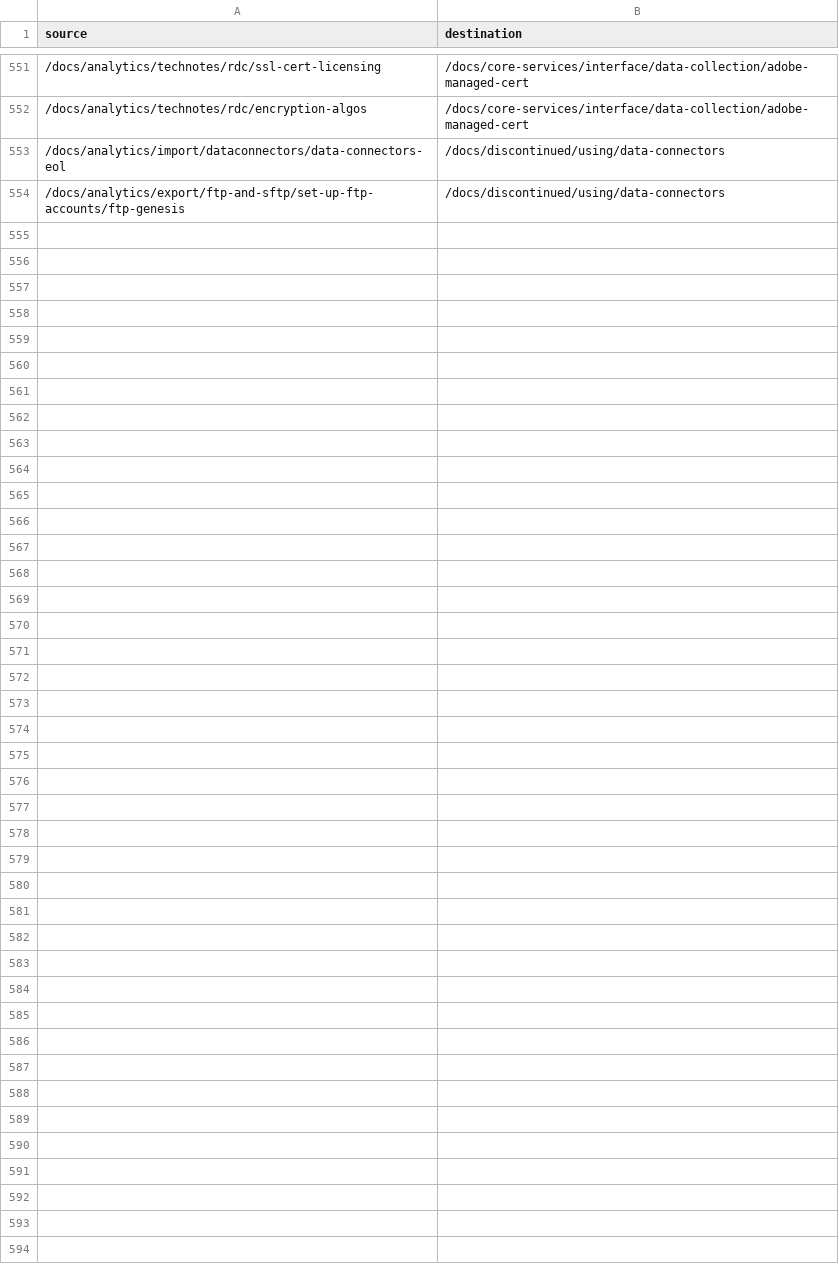
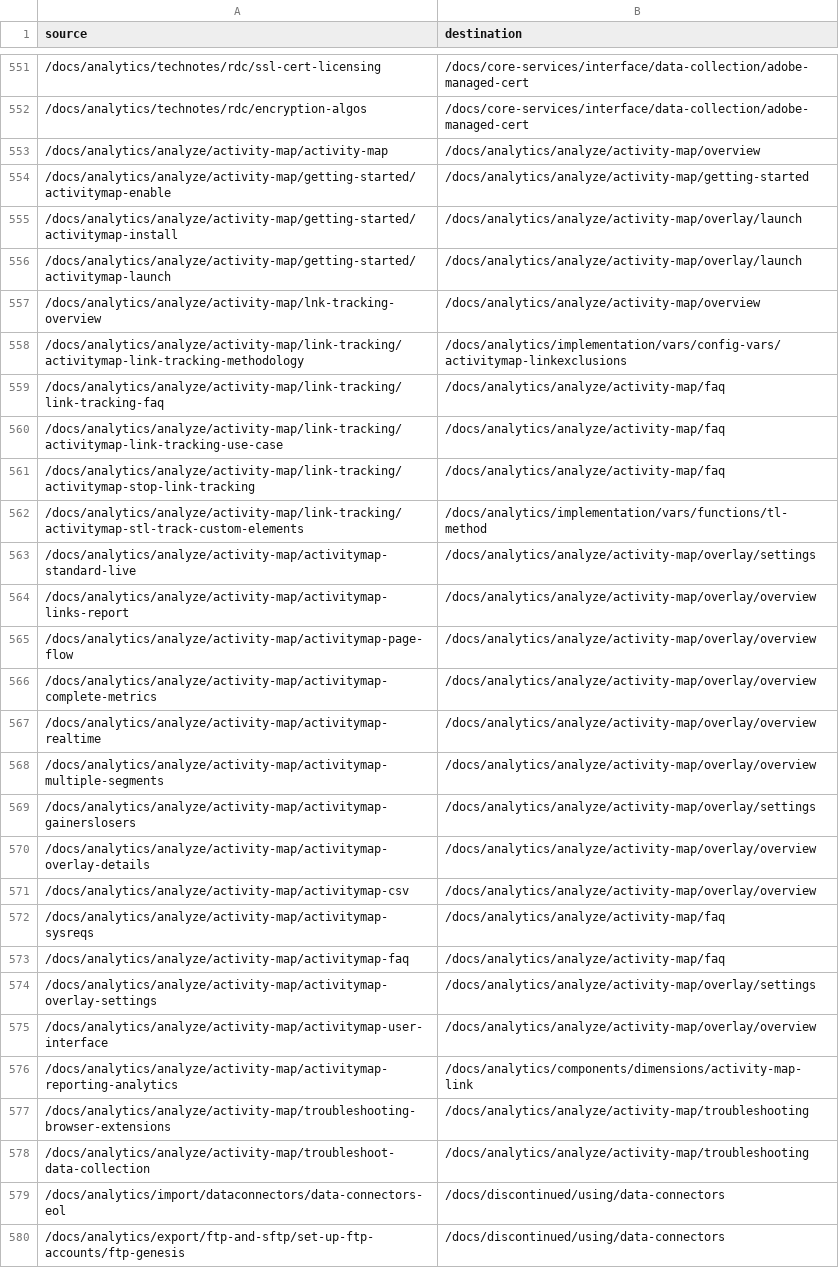
Before and after one commit to AdobeDocs/analytics.es-ES, a CSV file: redirects.csv, drawn as a sheet; only a part is shown, gaps mark what is left out.

Commit message:
Updating Old File for core commit 78a45facf5812c6c0377a62ce502373e93d64150

```diff
--- a/redirects.csv
+++ b/redirects.csv
@@ -552,2 +552,28 @@ source,destination
 /docs/analytics/technotes/rdc/encryption-algos,/docs/core-services/interface/data-collection/adobe-managed-cert
+/docs/analytics/analyze/activity-map/activity-map,/docs/analytics/analyze/activity-map/overview
+/docs/analytics/analyze/activity-map/getting-started/activitymap-enable,/docs/analytics/analyze/activity-map/getting-started
+/docs/analytics/analyze/activity-map/getting-started/activitymap-install,/docs/analytics/analyze/activity-map/overlay/launch
+/docs/analytics/analyze/activity-map/getting-started/activitymap-launch,/docs/analytics/analyze/activity-map/overlay/launch
+/docs/analytics/analyze/activity-map/lnk-tracking-overview,/docs/analytics/analyze/activity-map/overview
+/docs/analytics/analyze/activity-map/link-tracking/activitymap-link-tracking-methodology,/docs/analytics/implementation/vars/config-vars/activitymap-linkexclusions
+/docs/analytics/analyze/activity-map/link-tracking/link-tracking-faq,/docs/analytics/analyze/activity-map/faq
+/docs/analytics/analyze/activity-map/link-tracking/activitymap-link-tracking-use-case,/docs/analytics/analyze/activity-map/faq
+/docs/analytics/analyze/activity-map/link-tracking/activitymap-stop-link-tracking,/docs/analytics/analyze/activity-map/faq
+/docs/analytics/analyze/activity-map/link-tracking/activitymap-stl-track-custom-elements,/docs/analytics/implementation/vars/functions/tl-method
+/docs/analytics/analyze/activity-map/activitymap-standard-live,/docs/analytics/analyze/activity-map/overlay/settings
+/docs/analytics/analyze/activity-map/activitymap-links-report,/docs/analytics/analyze/activity-map/overlay/overview
+/docs/analytics/analyze/activity-map/activitymap-page-flow,/docs/analytics/analyze/activity-map/overlay/overview
+/docs/analytics/analyze/activity-map/activitymap-complete-metrics,/docs/analytics/analyze/activity-map/overlay/overview
+/docs/analytics/analyze/activity-map/activitymap-realtime,/docs/analytics/analyze/activity-map/overlay/overview
+/docs/analytics/analyze/activity-map/activitymap-multiple-segments,/docs/analytics/analyze/activity-map/overlay/overview
+/docs/analytics/analyze/activity-map/activitymap-gainerslosers,/docs/analytics/analyze/activity-map/overlay/settings
+/docs/analytics/analyze/activity-map/activitymap-overlay-details,/docs/analytics/analyze/activity-map/overlay/overview
+/docs/analytics/analyze/activity-map/activitymap-csv,/docs/analytics/analyze/activity-map/overlay/overview
+/docs/analytics/analyze/activity-map/activitymap-sysreqs,/docs/analytics/analyze/activity-map/faq
+/docs/analytics/analyze/activity-map/activitymap-faq,/docs/analytics/analyze/activity-map/faq
+/docs/analytics/analyze/activity-map/activitymap-overlay-settings,/docs/analytics/analyze/activity-map/overlay/settings
+/docs/analytics/analyze/activity-map/activitymap-user-interface,/docs/analytics/analyze/activity-map/overlay/overview
+/docs/analytics/analyze/activity-map/activitymap-reporting-analytics,/docs/analytics/components/dimensions/activity-map-link
+/docs/analytics/analyze/activity-map/troubleshooting-browser-extensions,/docs/analytics/analyze/activity-map/troubleshooting
+/docs/analytics/analyze/activity-map/troubleshoot-data-collection,/docs/analytics/analyze/activity-map/troubleshooting
 /docs/analytics/import/dataconnectors/data-connectors-eol,/docs/discontinued/using/data-connectors
```
